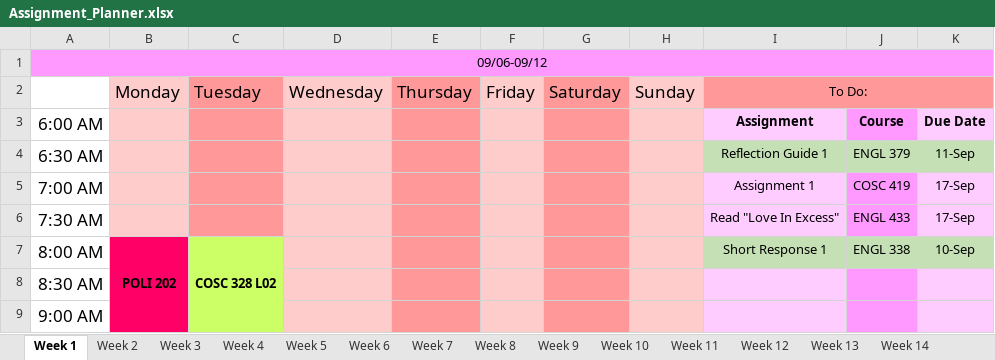
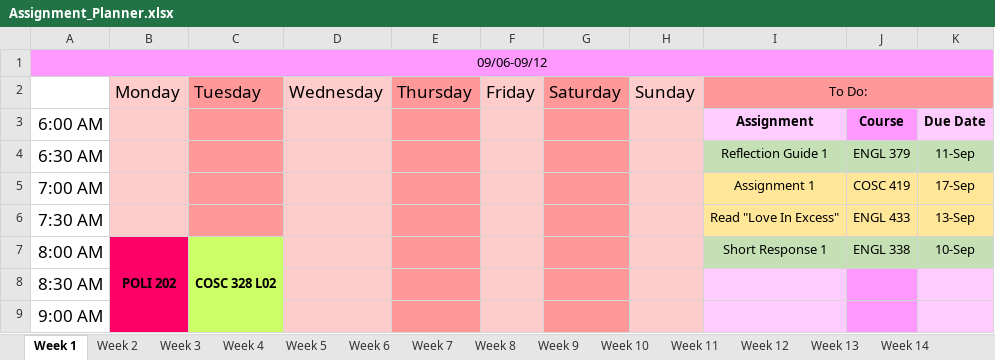
Before and after one commit to hashslingingslasher-wb/UBCO_21-22, an Excel workbook: term_1/Assignment_Planner.xlsx, sheet Week 1, drawn as a sheet; only a part is shown; values as stored, in another font and other column widths than the file's, no borders; the diff names each change by its address in the sheet, - before the commit and + after, or states it on an @@ line.

Commit message:
added files

```diff
--- a/term_1/Assignment_Planner.xlsx (sheet Week 1)
+++ b/term_1/Assignment_Planner.xlsx (sheet Week 1)
-I5:I6 fill: #FFCCFF
+I5:I6 fill: #FFE699
-J5:J6 fill: #FF99FF
+J5:J6 fill: #FFE699
-K5:K6 fill: #FFCCFF
+K5:K6 fill: #FFE699
-K6: 17-Sep
+K6: 13-Sep
```
